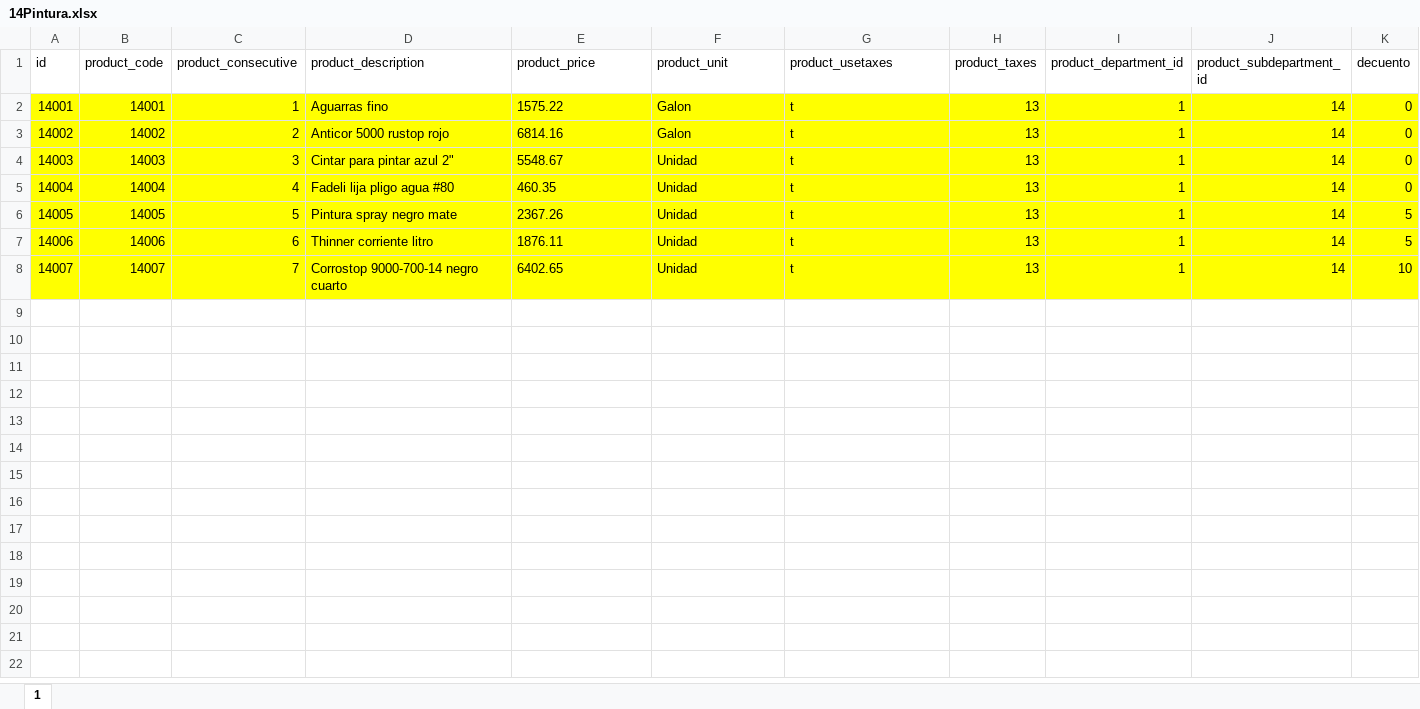
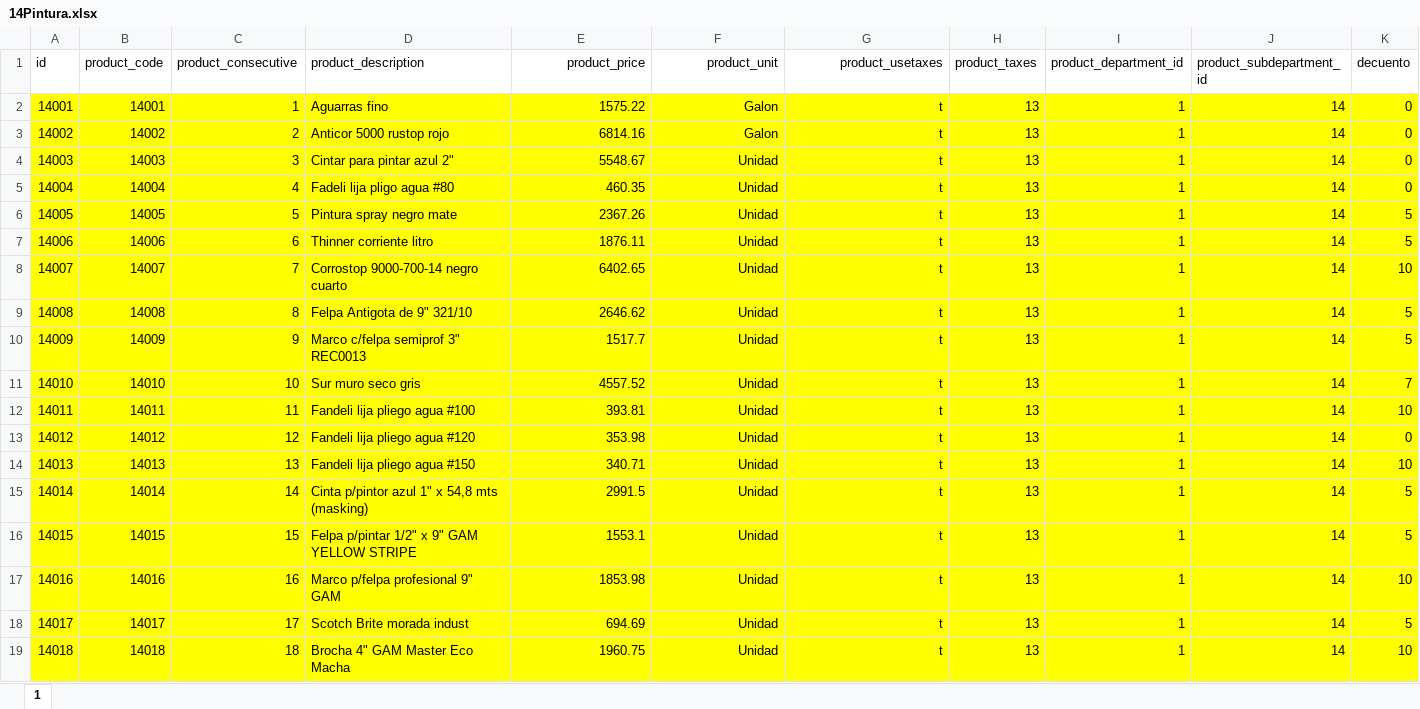
Before and after one commit to emanulz/COTOCO, an Excel workbook: excels/materiales/14Pintura.xlsx, sheet 1, drawn as a sheet; values as stored, in another font and other column widths than the file's, no borders; the diff names each change by its address in the sheet, - before the commit and + after, or states it on an @@ line.

```diff
--- a/excels/materiales/14Pintura.xlsx (sheet 1)
+++ b/excels/materiales/14Pintura.xlsx (sheet 1)
-E1:G8 alignment: left
+E1:G8 alignment: right
+row 9: 14008 | 14008 | 8 | Felpa Antigota de 9" 321/10 | 2646.62 | Unidad | t | 13 | 1 | 14 | 5
+row 10: 14009 | 14009 | 9 | Marco c/felpa semiprof 3" REC0013 | 1517.7 | Unidad | t | 13 | 1 | 14 | 5
+row 11: 14010 | 14010 | 10 | Sur muro seco gris | 4557.52 | Unidad | t | 13 | 1 | 14 | 7
+row 12: 14011 | 14011 | 11 | Fandeli lija pliego agua #100 | 393.81 | Unidad | t | 13 | 1 | 14 | 10
+row 13: 14012 | 14012 | 12 | Fandeli lija pliego agua #120 | 353.98 | Unidad | t | 13 | 1 | 14 | 0
+row 14: 14013 | 14013 | 13 | Fandeli lija pliego agua #150 | 340.71 | Unidad | t | 13 | 1 | 14 | 10
+row 15: 14014 | 14014 | 14 | Cinta p/pintor azul 1" x 54,8 mts (masking) | 2991.5 | Unidad | t | 13 | 1 | 14 | 5
+row 16: 14015 | 14015 | 15 | Felpa p/pintar 1/2" x 9" GAM YELLOW STRIPE | 1553.1 | Unidad | t | 13 | 1 | 14 | 5
+row 17: 14016 | 14016 | 16 | Marco p/felpa profesional 9" GAM | 1853.98 | Unidad | t | 13 | 1 | 14 | 10
+row 18: 14017 | 14017 | 17 | Scotch Brite morada indust | 694.69 | Unidad | t | 13 | 1 | 14 | 5
+row 19: 14018 | 14018 | 18 | Brocha 4" GAM Master Eco Macha | 1960.75 | Unidad | t | 13 | 1 | 14 | 10
```
Also changed, not shown: excels/materiales/01Agregados.xlsx, excels/materiales/04Acero(varilla).xlsx, 37 other files.
